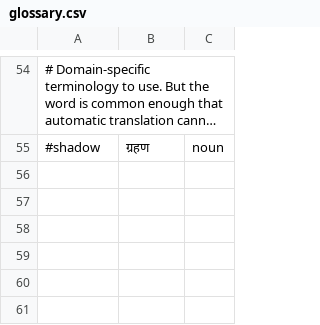
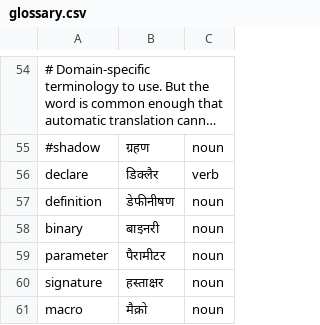
Before and after one commit to venkatarun95/rust-book-hindi, a CSV file: auto_translate/glossary.csv, drawn as a sheet; only a part is shown, gaps mark what is left out; long unchanged cells end in …; the diff names each change by its address in the sheet, - before the commit and + after, or states it on an @@ line.

Commit message:
Translated ch-03-03

```diff
--- a/auto_translate/glossary.csv
+++ b/auto_translate/glossary.csv
+row 56: declare | डिक्लैर | verb
+row 57: definition | डेफीनीषण | noun
+row 58: binary | बाइनरी | noun
+row 59: parameter | पैरामीटर | noun
+row 60: signature | हस्ताक्षर | noun
+row 61: macro | मैक्रो | noun
```
Also changed, not shown: 3 other files.
